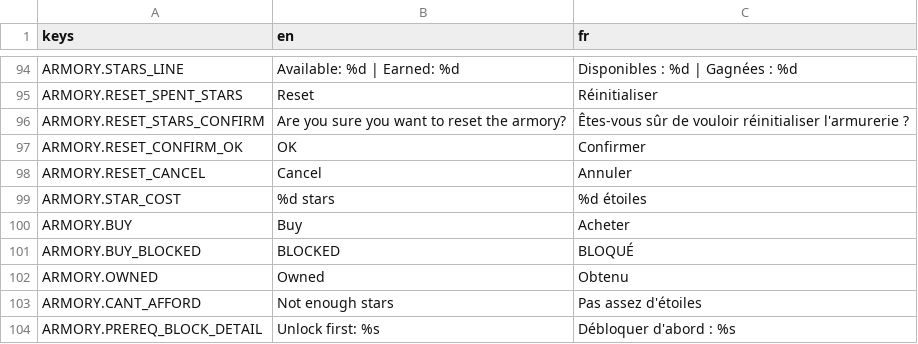
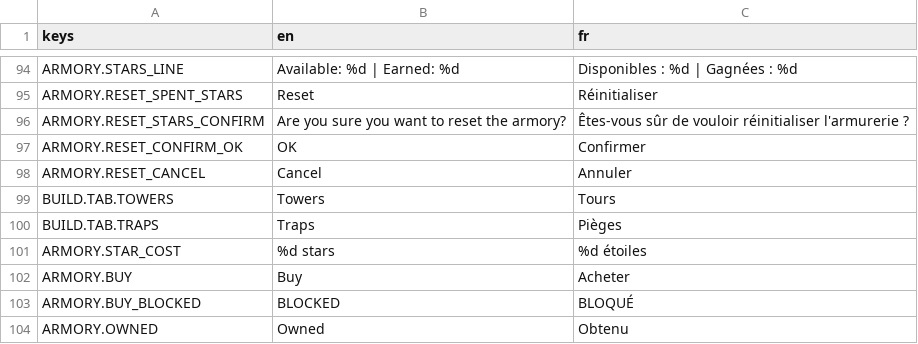
Before and after one commit to Cat-aclsym/Cat-aclsym_Claw_of_the_dead, a CSV file: assets/translations/translations.csv, drawn as a sheet; only a part is shown, gaps mark what is left out; the shorter side is filled out with more unchanged rows; the diff names each change by its address in the sheet, - before the commit and + after, or states it on an @@ line.

Commit message:
feat(hud): Add building selection tabs for Towers and Traps for improved navigation.

```diff
--- a/assets/translations/translations.csv
+++ b/assets/translations/translations.csv
+row 99: BUILD.TAB.TOWERS | Towers | Tours
+row 100: BUILD.TAB.TRAPS | Traps | Pièges
```
Also changed, not shown: 2 other files.
